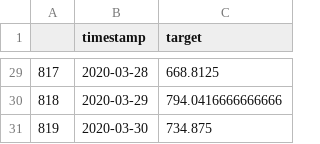
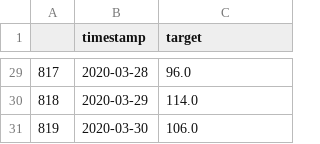
Before and after one commit to serykhelena/forecasting-sample, a CSV file: data/datasets/test.csv, drawn as a sheet; only a part is shown, gaps mark what is left out; the diff covers the shown part only.

Commit message:
[RF]: make target variable more realistic

```diff
--- a/data/datasets/test.csv
+++ b/data/datasets/test.csv
@@ -29,3 +29,3 @@
-817,2020-03-28,668.8125
-818,2020-03-29,794.0416666666666
-819,2020-03-30,734.875
+817,2020-03-28,96.0
+818,2020-03-29,114.0
+819,2020-03-30,106.0
```
Also changed, not shown: 27 edited cells elsewhere in this file, data/predictions/holt_winters_predictions.csv, 5 other files.
